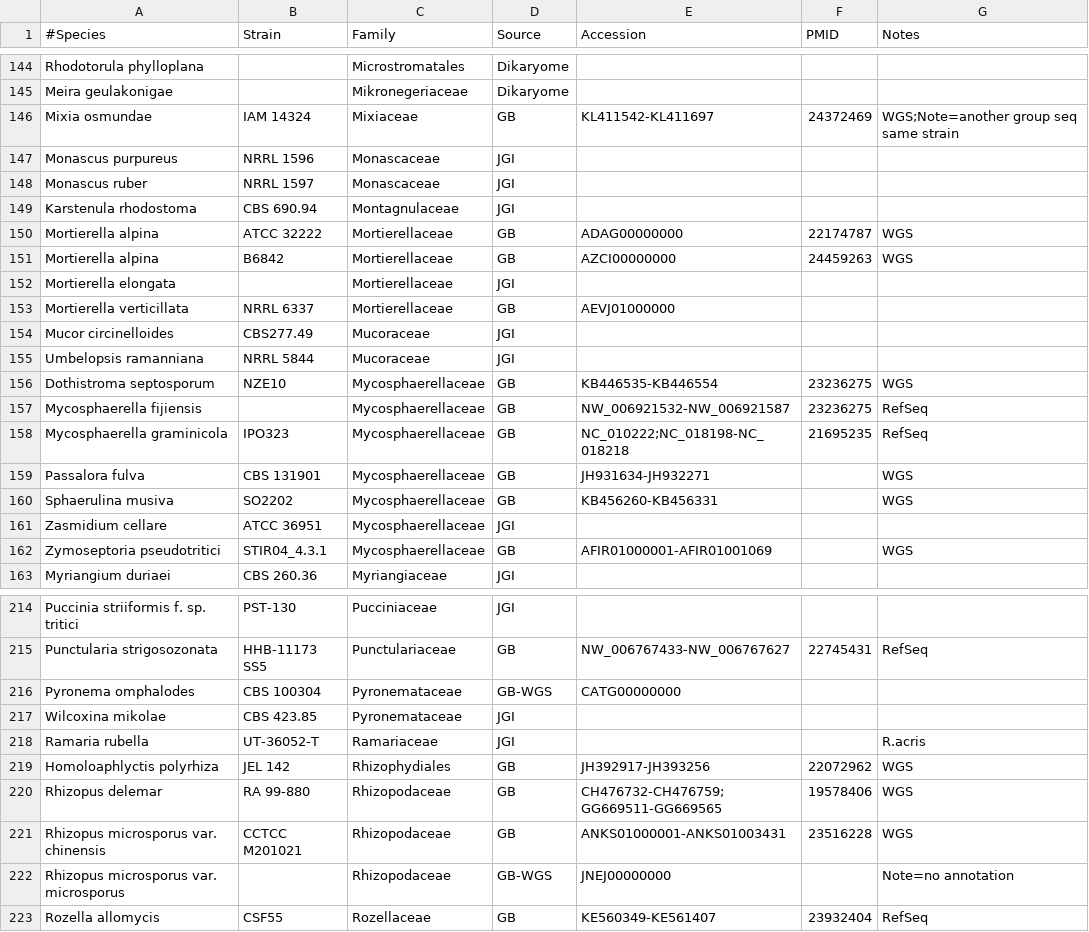
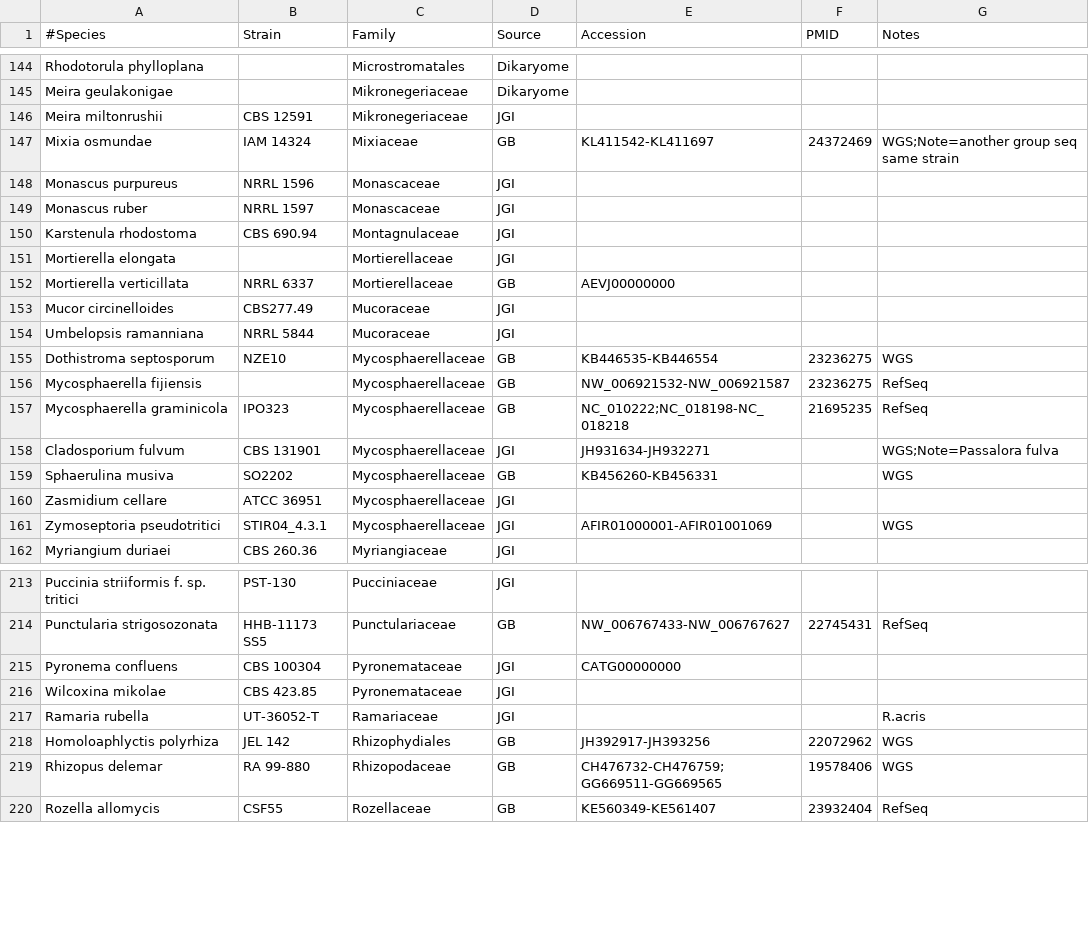
Before and after one commit to sjmondo/genomes, a CSV file: lib/organisms.csv, drawn as a sheet; only a part is shown, gaps mark what is left out; the diff covers the shown part only.

Commit message:
fix misspellings, make strain names with '/' into '-' and defer to JGI for Fomitiporia

```diff
--- a/lib/organisms.csv
+++ b/lib/organisms.csv
@@ -145,2 +145,3 @@ Rhodotorula phylloplana,,Microstromatales,Dikaryome,,,
 Meira geulakonigae,,Mikronegeriaceae,Dikaryome,,,
+Meira miltonrushii,CBS 12591,Mikronegeriaceae,JGI,,,
 Mixia osmundae,IAM 14324,Mixiaceae,GB,KL411542-KL411697,24372469,WGS;Note=another group seq same strain
@@ -149,6 +150,4 @@ Monascus ruber,NRRL 1597,Monascaceae,JGI,,,
 Karstenula rhodostoma,CBS 690.94,Montagnulaceae,JGI,,,
-Mortierella alpina,ATCC 32222,Mortierellaceae,GB,ADAG00000000,22174787,WGS
-Mortierella alpina,B6842,Mortierellaceae,GB,AZCI00000000,24459263,WGS
 Mortierella elongata,,Mortierellaceae,JGI,,,
-Mortierella verticillata,NRRL 6337,Mortierellaceae,GB,AEVJ01000000,,
+Mortierella verticillata,NRRL 6337,Mortierellaceae,GB,AEVJ00000000,,
 Mucor circinelloides,CBS277.49,Mucoraceae,JGI,,,
@@ -158,6 +157,6 @@ Mycosphaerella fijiensis,,Mycosphaerellaceae,GB,NW_006921532-NW_006921587,232362
 Mycosphaerella graminicola,IPO323,Mycosphaerellaceae,GB,NC_010222;NC_018198-NC_018218,21695235,RefSeq
-Passalora fulva,CBS 131901,Mycosphaerellaceae,GB,JH931634-JH932271,,WGS
+Cladosporium fulvum,CBS 131901,Mycosphaerellaceae,JGI,JH931634-JH932271,,"WGS;Note=Passalora fulva"
 Sphaerulina musiva,SO2202,Mycosphaerellaceae,GB,KB456260-KB456331,,WGS
 Zasmidium cellare,ATCC 36951,Mycosphaerellaceae,JGI,,,
-Zymoseptoria pseudotritici,STIR04_4.3.1,Mycosphaerellaceae,GB,AFIR01000001-AFIR01001069,,WGS
+Zymoseptoria pseudotritici,STIR04_4.3.1,Mycosphaerellaceae,JGI,AFIR01000001-AFIR01001069,,WGS
 Myriangium duriaei,CBS 260.36,Myriangiaceae,JGI,,,
@@ -215,3 +214,3 @@ Puccinia striiformis f. sp. tritici,PST-130,Pucciniaceae,JGI,,,
 Punctularia strigosozonata,HHB-11173 SS5,Punctulariaceae,GB,NW_006767433-NW_006767627,22745431,RefSeq
-Pyronema omphalodes,CBS 100304,Pyronemataceae,GB-WGS,CATG00000000,,
+Pyronema confluens,CBS 100304,Pyronemataceae,JGI,CATG00000000,,
 Wilcoxina mikolae,CBS 423.85,Pyronemataceae,JGI,,,
@@ -220,4 +219,2 @@ Homoloaphlyctis polyrhiza,JEL 142,Rhizophydiales,GB,JH392917-JH393256,22072962,W
 Rhizopus delemar,RA 99-880,Rhizopodaceae,GB,CH476732-CH476759;GG669511-GG669565,19578406,WGS
-Rhizopus microsporus var. chinensis,CCTCC M201021,Rhizopodaceae,GB,ANKS01000001-ANKS01003431,23516228,WGS
-Rhizopus microsporus var. microsporus,,Rhizopodaceae,GB-WGS,JNEJ00000000,,Note=no annotation
 Rozella allomycis,CSF55,Rozellaceae,GB,KE560349-KE561407,23932404,RefSeq
```
Also changed, not shown: 13 edited cells elsewhere in this file.
